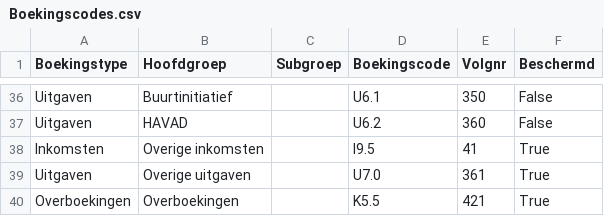
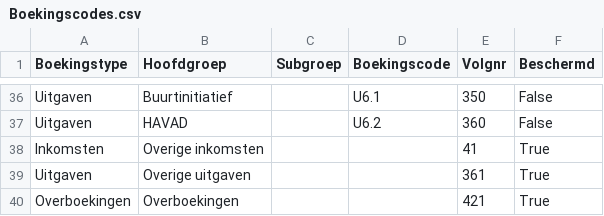
Before and after one commit to applepeerke/PenningMaatje, a CSV file: resources/Boekingscodes.csv, drawn as a sheet; only a part is shown, gaps mark what is left out.

Commit message:
Improvements in resources

```diff
--- a/resources/Boekingscodes.csv
+++ b/resources/Boekingscodes.csv
@@ -37,4 +37,4 @@ Uitgaven;Buurtinitiatief;;U6.1;350;False
 Uitgaven;HAVAD;;U6.2;360;False
-Inkomsten;Overige inkomsten;;I9.5;41;True
-Uitgaven;Overige uitgaven;;U7.0;361;True
-Overboekingen;Overboekingen;;K5.5;421;True
+Inkomsten;Overige inkomsten;;;41;True
+Uitgaven;Overige uitgaven;;;361;True
+Overboekingen;Overboekingen;;;421;True
```
Also changed, not shown: 5 other files.
